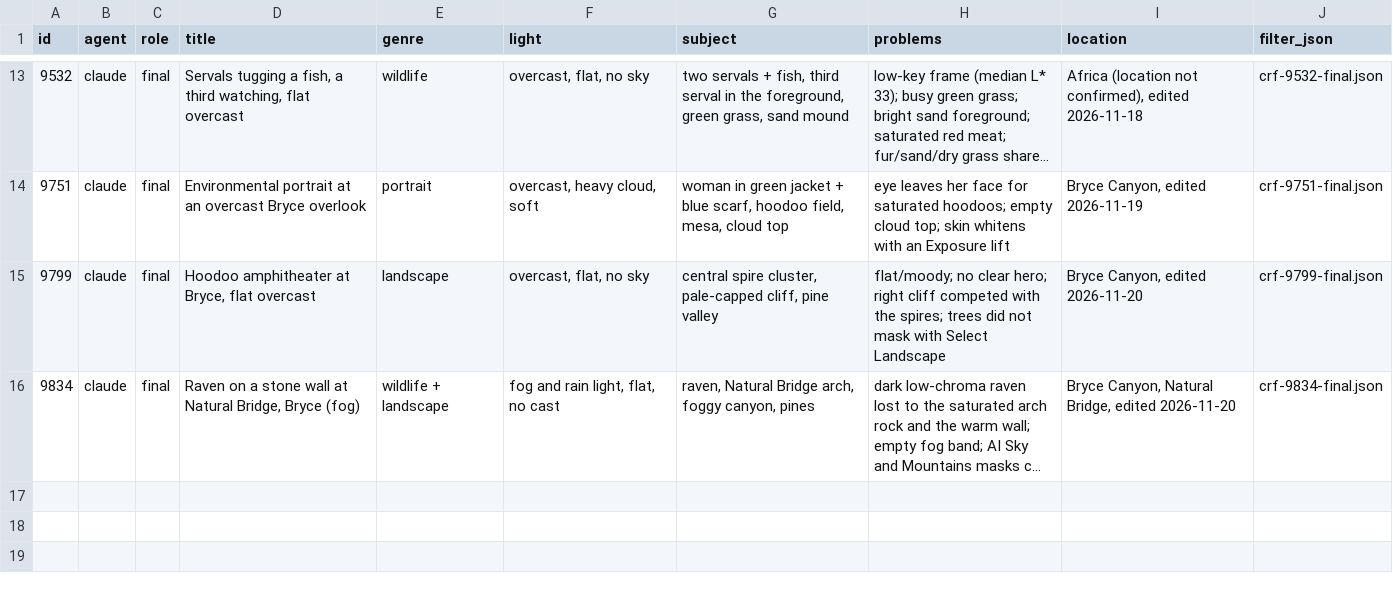
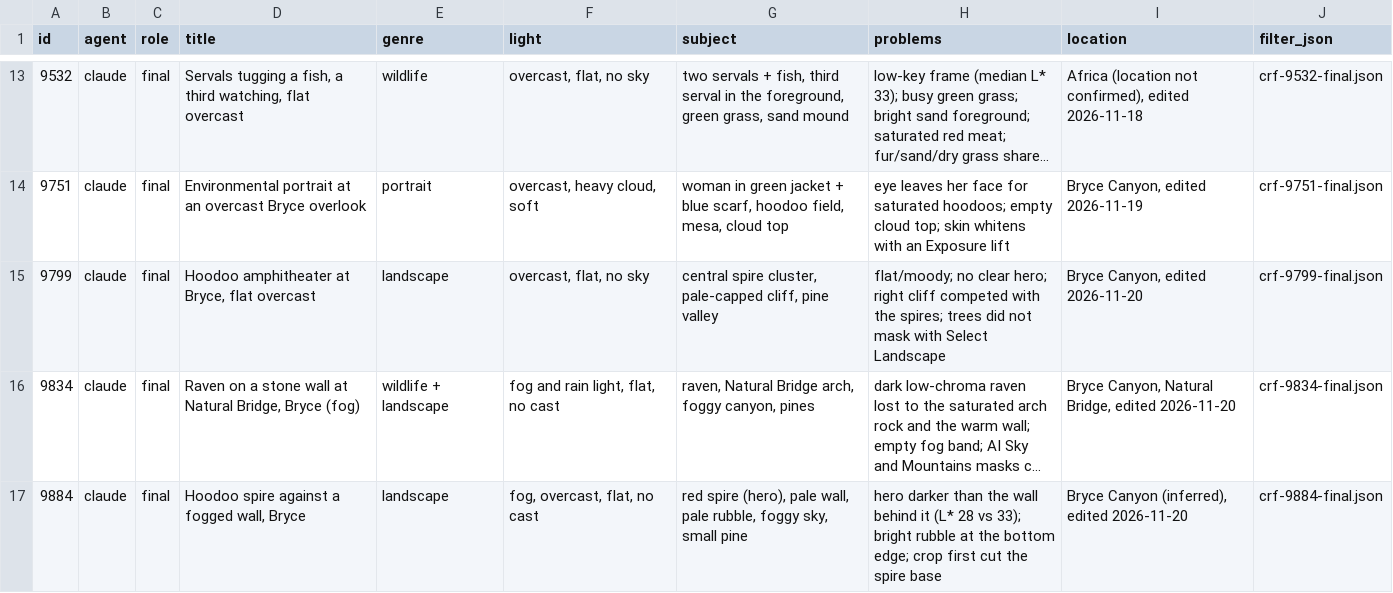
Before and after one commit to tanhuynh/darkroom-agents, a CSV file: recipes/cases/index.csv, drawn as a sheet; only a part is shown, gaps mark what is left out; long unchanged cells end in …; the diff names each change by its address in the sheet, - before the commit and + after, or states it on an @@ line.

```diff
--- a/recipes/cases/index.csv
+++ b/recipes/cases/index.csv
+row 17: 9884 | claude | final | Hoodoo spire against a fogged wall, Bryce | landscape | fog, overcast, flat, no cast | red spire (hero), pale wall, pale rubble, foggy sky, small pine | hero darker than the wall behind it (L* 28 vs 33); bright rubble at the bottom edge; crop first cut the spire base | Bryce Canyon (inferred), edited 2026-11-20 | crf-9884-final.json
```
Also changed, not shown: 10 other files.
